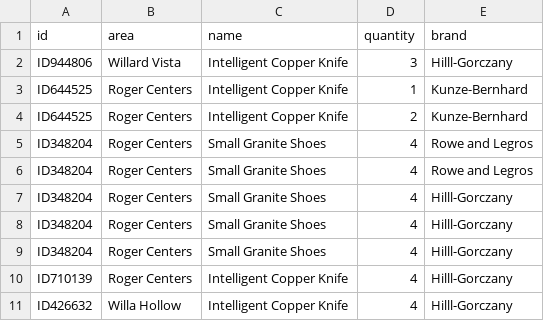
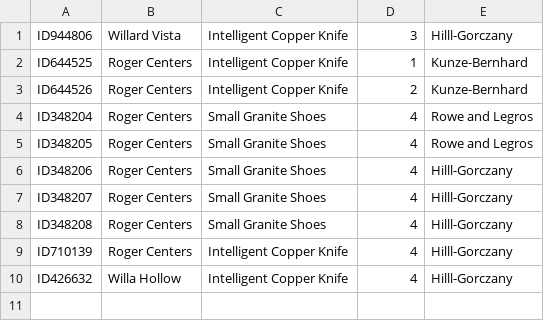
Before and after one commit to MuneebRazi/coding-test, a CSV file: Problem Solving/test.csv, drawn as a sheet.

```diff
--- a/Problem Solving/test.csv
+++ b/Problem Solving/test.csv
@@ -1,10 +1,9 @@
-id,area,name,quantity,brand
 ID944806,Willard Vista,Intelligent Copper Knife,3,Hilll-Gorczany
 ID644525,Roger Centers,Intelligent Copper Knife,1,Kunze-Bernhard
-ID644525,Roger Centers,Intelligent Copper Knife,2,Kunze-Bernhard
+ID644526,Roger Centers,Intelligent Copper Knife,2,Kunze-Bernhard
 ID348204,Roger Centers,Small Granite Shoes,4,Rowe and Legros
-ID348204,Roger Centers,Small Granite Shoes,4,Rowe and Legros
-ID348204,Roger Centers,Small Granite Shoes,4,Hilll-Gorczany
-ID348204,Roger Centers,Small Granite Shoes,4,Hilll-Gorczany
-ID348204,Roger Centers,Small Granite Shoes,4,Hilll-Gorczany
+ID348205,Roger Centers,Small Granite Shoes,4,Rowe and Legros
+ID348206,Roger Centers,Small Granite Shoes,4,Hilll-Gorczany
+ID348207,Roger Centers,Small Granite Shoes,4,Hilll-Gorczany
+ID348208,Roger Centers,Small Granite Shoes,4,Hilll-Gorczany
 ID710139,Roger Centers,Intelligent Copper Knife,4,Hilll-Gorczany
```
Also changed, not shown: 8 other files.
